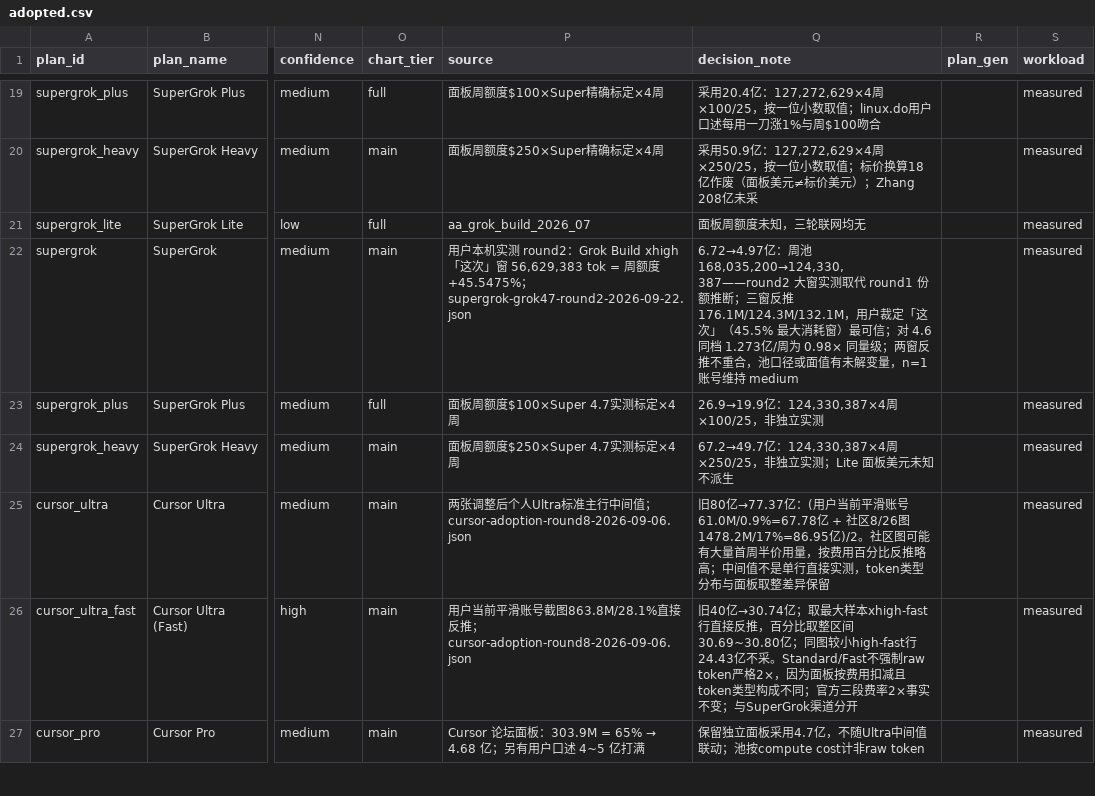
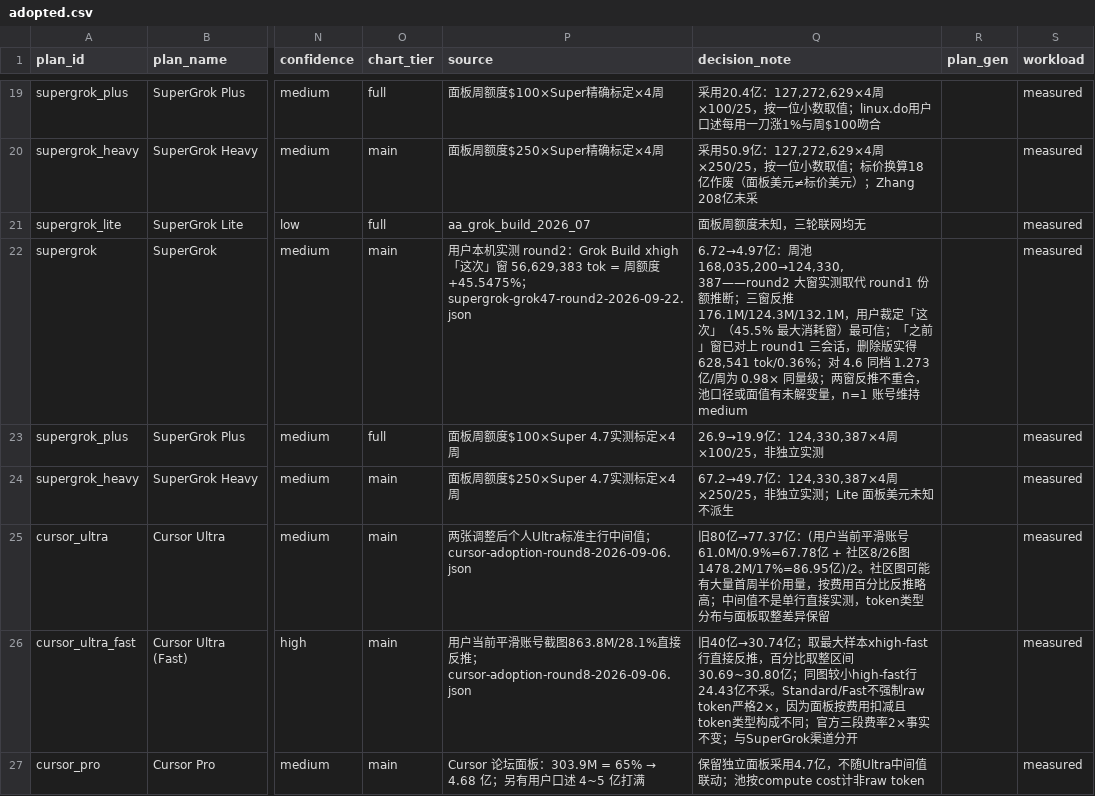
Before and after one commit to FeiZhuLulu/real-api-pricing, a CSV file: data/adopted.csv, drawn as a sheet; only a part is shown, gaps mark what is left out; the diff names each change by its address in the sheet, - before the commit and + after, or states it on an @@ line.

Commit message:
Docs: 「之前」窗对上 round1 三会话 — 删除版实得 628,541 tok/0.36% 周池

```diff
--- a/data/adopted.csv
+++ b/data/adopted.csv
-Q22 (decision_note): …最可信；对 4.6 同…
+Q22 (decision_note): …最可信；「之前」窗已对上 round1 三会话，删除版实得 628,541 tok/0.36%；对 4.6 同…
```
Also changed, not shown: derived/points.csv, 5 other files.
